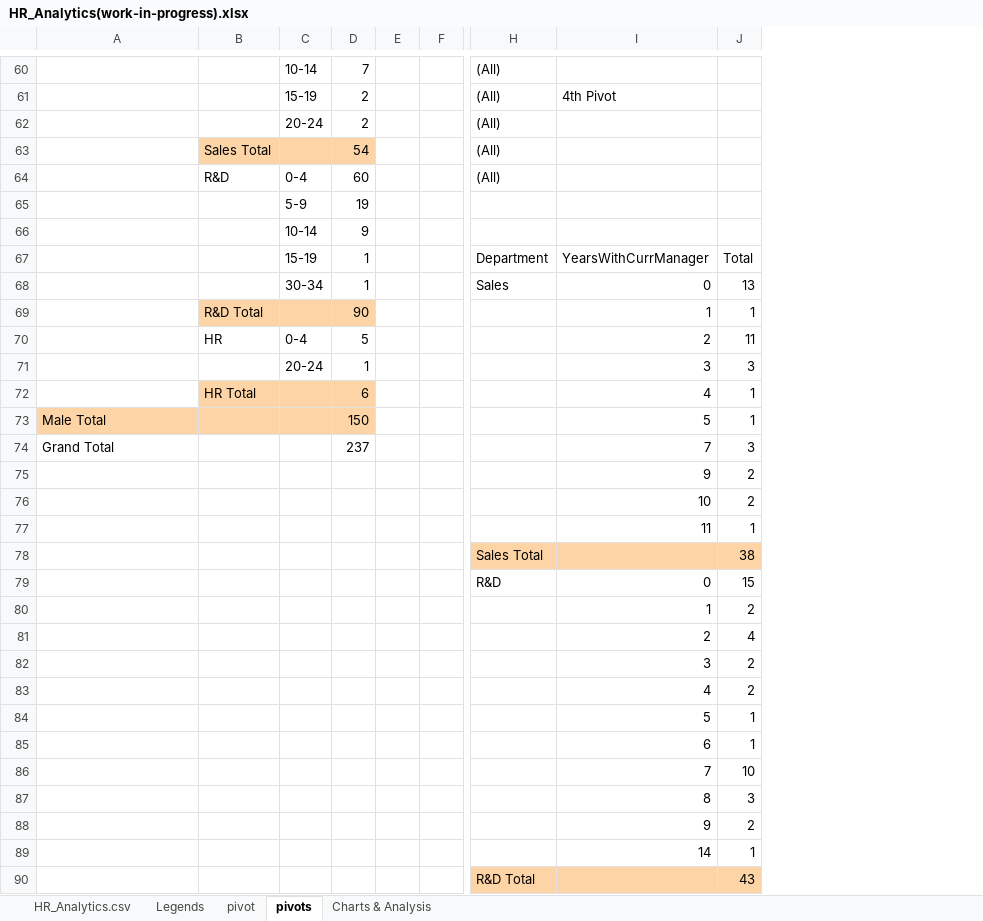
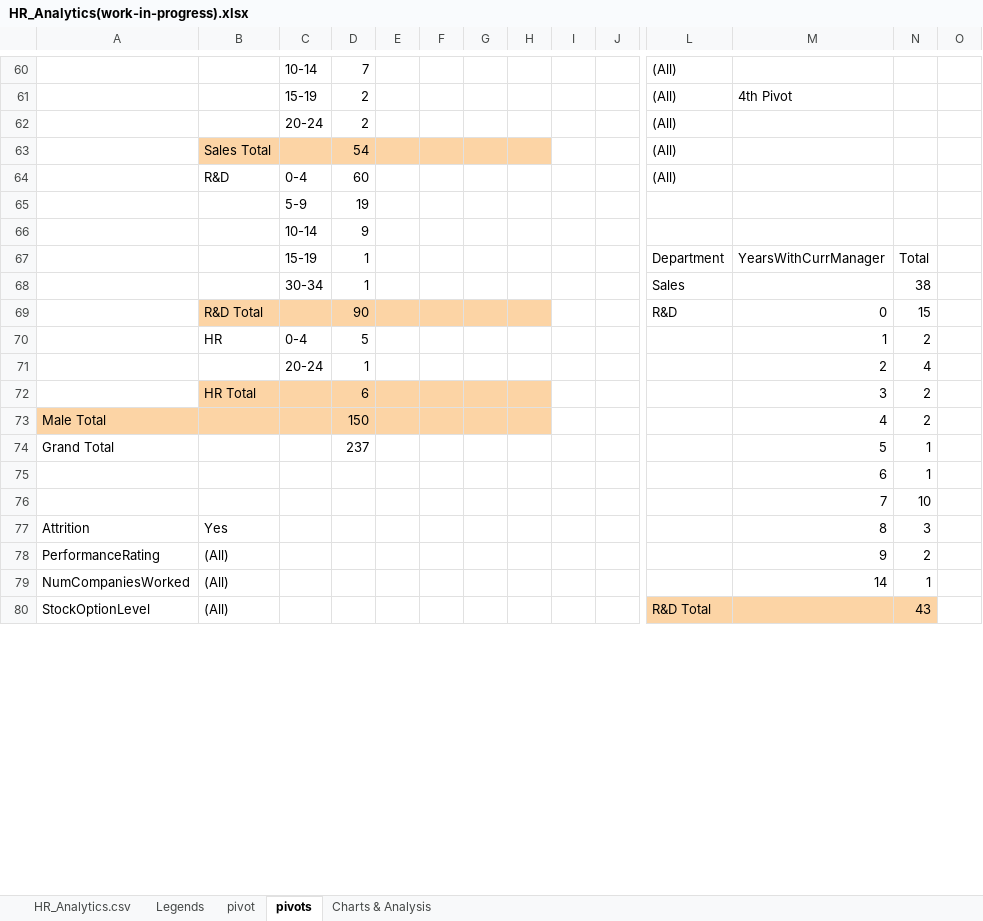
Before and after one commit to gk23gopal/Dashboard-Visualizations, an Excel workbook: HR_Analytics(work-in-progress).xlsx, sheet pivots, drawn as a sheet; only a part is shown, gaps mark what is left out; values as stored, in another font and other column widths than the file's, no borders; removed rows and columns are numbered as before the commit, all else as after; rows hold the shown columns only; the diff covers the shown part only; the diff names each change by its address in the sheet, - before the commit and + after, or states it on an @@ line.

```diff
--- a/HR_Analytics(work-in-progress).xlsx (sheet pivots)
+++ b/HR_Analytics(work-in-progress).xlsx (sheet pivots)
+column E, empty
+column H, empty
+column I, empty
+column J, empty
+column O, empty
-F63:G63 fill: none
+F63:G63 fill: #FCD4A5
-M68: 0
+M68: (empty)
-N68: 13
+N68: 38
-row 69:  | R&D Total |  | 90 |  |  |  | 1 | 1
+row 69:  | R&D Total |  | 90 |  |  |  |  |  |  | R&D | 0 | 15
-M70: 2
+M70: 1
-N70: 11
+N70: 2
-M71: 3
+M71: 2
-N71: 3
+N71: 4
-F72:G73 fill: none
+F72:G73 fill: #FCD4A5
-M72: 4
+M72: 3
-N72:N73: 1
+N72:N73: 2
-M73: 5
+M73: 4
-M74: 7
+M74: 5
-N74: 3
+N74: 1
-row 75:  |  |  |  |  |  |  | 9 | 2
-row 76:  |  |  |  |  |  |  | 10 | 2
-row 77:  |  |  |  |  |  |  | 11 | 1
-row 78:  |  |  |  |  |  | Sales Total |  | 38
-row 79:  |  |  |  |  |  | R&D | 0 | 15
-row 80:  |  |  |  |  |  |  | 1 | 2
-row 81:  |  |  |  |  |  |  | 2 | 4
-row 82:  |  |  |  |  |  |  | 3 | 2
-row 83:  |  |  |  |  |  |  | 4 | 2
-row 84:  |  |  |  |  |  |  | 5 | 1
-A77: (empty)
+A77: Attrition
-B77: (empty)
+B77: Yes
-A78: (empty)
+A78: PerformanceRating
-B78:B80: (empty)
+B78:B80: (All)
-A79: (empty)
+A79: NumCompaniesWorked
-A80: (empty)
+A80: StockOptionLevel
```
Also changed, not shown: 76 added rows, 21 removed rows, 15 edited cells and cell formats elsewhere in this sheet, sheet HR_Analytics.csv, sheet Charts & Analysis, charts or pictures.
